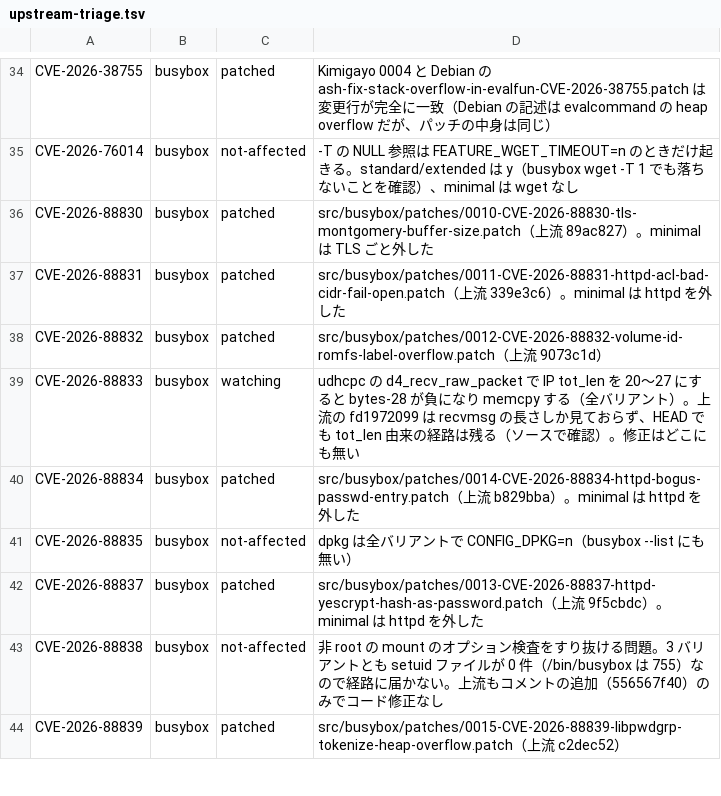
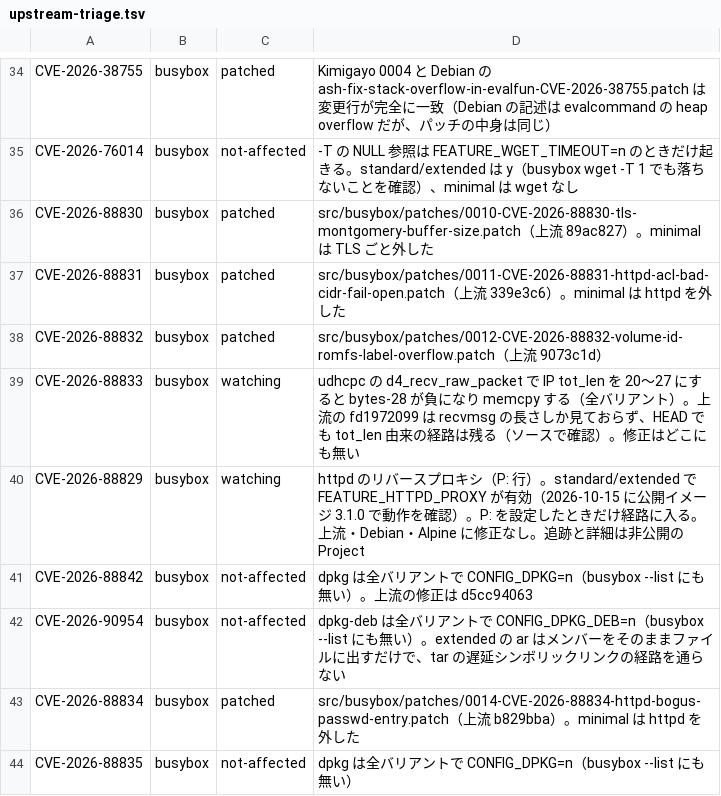
Before and after one commit to Kazuki-0731/Kimigayo, a TSV file: docs/security/upstream-triage.tsv, drawn as a sheet; only a part is shown, gaps mark what is left out; the shorter side is filled out with more unchanged rows.

```diff
--- a/docs/security/upstream-triage.tsv
+++ b/docs/security/upstream-triage.tsv
@@ -39,2 +39,5 @@ CVE-2026-88832	busybox	patched	src/busybox/patches/0012-CVE-2026-88832-volume-id
 CVE-2026-88833	busybox	watching	udhcpc の d4_recv_raw_packet で IP tot_len を 20〜27 にすると bytes-28 が負になり memcpy する（全バリアント）。上流の fd1972099 は recvmsg の長さしか見ておらず、HEAD でも tot_len 由来の経路は残る（ソースで確認）。修正はどこにも無い
+CVE-2026-88829	busybox	watching	httpd のリバースプロキシ（P: 行）。standard/extended で FEATURE_HTTPD_PROXY が有効（2026-10-15 に公開イメージ 3.1.0 で動作を確認）。P: を設定したときだけ経路に入る。上流・Debian・Alpine に修正なし。追跡と詳細は非公開の Project
+CVE-2026-88842	busybox	not-affected	dpkg は全バリアントで CONFIG_DPKG=n（busybox --list にも無い）。上流の修正は d5cc94063
+CVE-2026-90954	busybox	not-affected	dpkg-deb は全バリアントで CONFIG_DPKG_DEB=n（busybox --list にも無い）。extended の ar はメンバーをそのままファイルに出すだけで、tar の遅延シンボリックリンクの経路を通らない
 CVE-2026-88834	busybox	patched	src/busybox/patches/0014-CVE-2026-88834-httpd-bogus-passwd-entry.patch（上流 b829bba）。minimal は httpd を外した
```
